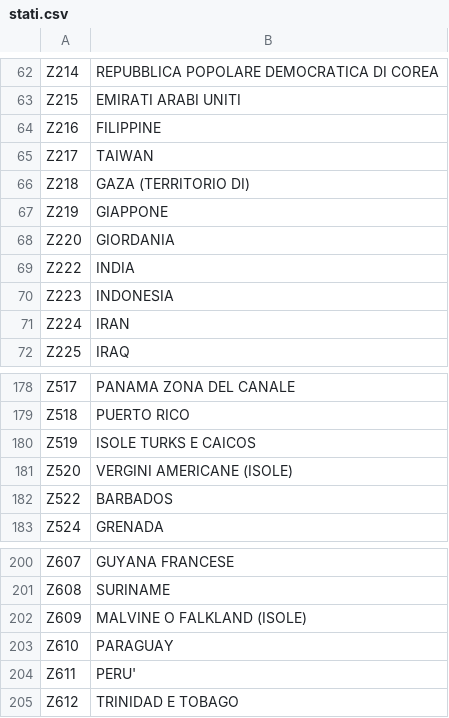
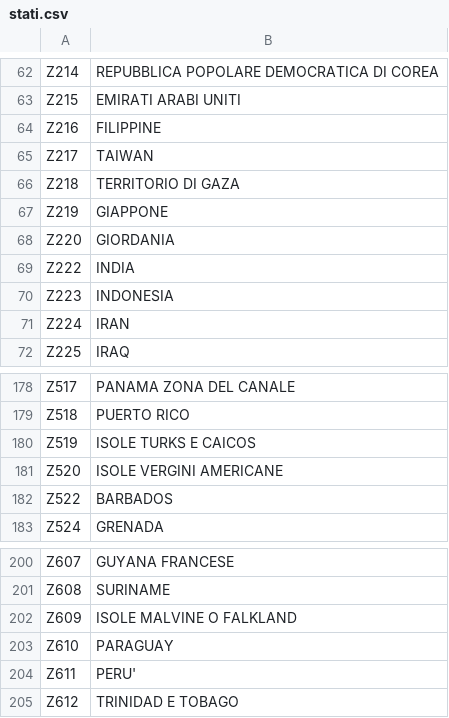
Before and after one commit to TheInkedEngineer/Spritz, a CSV file: Sources/Spritz/Resources/stati.csv, drawn as a sheet; only a part is shown, gaps mark what is left out; the diff covers the shown part only.

```diff
--- a/Sources/Spritz/Resources/stati.csv
+++ b/Sources/Spritz/Resources/stati.csv
@@ -65,3 +65,3 @@ Z216;FILIPPINE
 Z217;TAIWAN
-Z218;GAZA (TERRITORIO DI)
+Z218;TERRITORIO DI GAZA
 Z219;GIAPPONE
@@ -180,3 +180,3 @@ Z518;PUERTO RICO
 Z519;ISOLE TURKS E CAICOS
-Z520;VERGINI AMERICANE (ISOLE)
+Z520;ISOLE VERGINI AMERICANE
 Z522;BARBADOS
@@ -201,3 +201,3 @@ Z607;GUYANA FRANCESE
 Z608;SURINAME
-Z609;MALVINE O FALKLAND (ISOLE)
+Z609;ISOLE MALVINE O FALKLAND
 Z610;PARAGUAY
```
Also changed, not shown: 11 edited cells elsewhere in this file, 33 other files.
